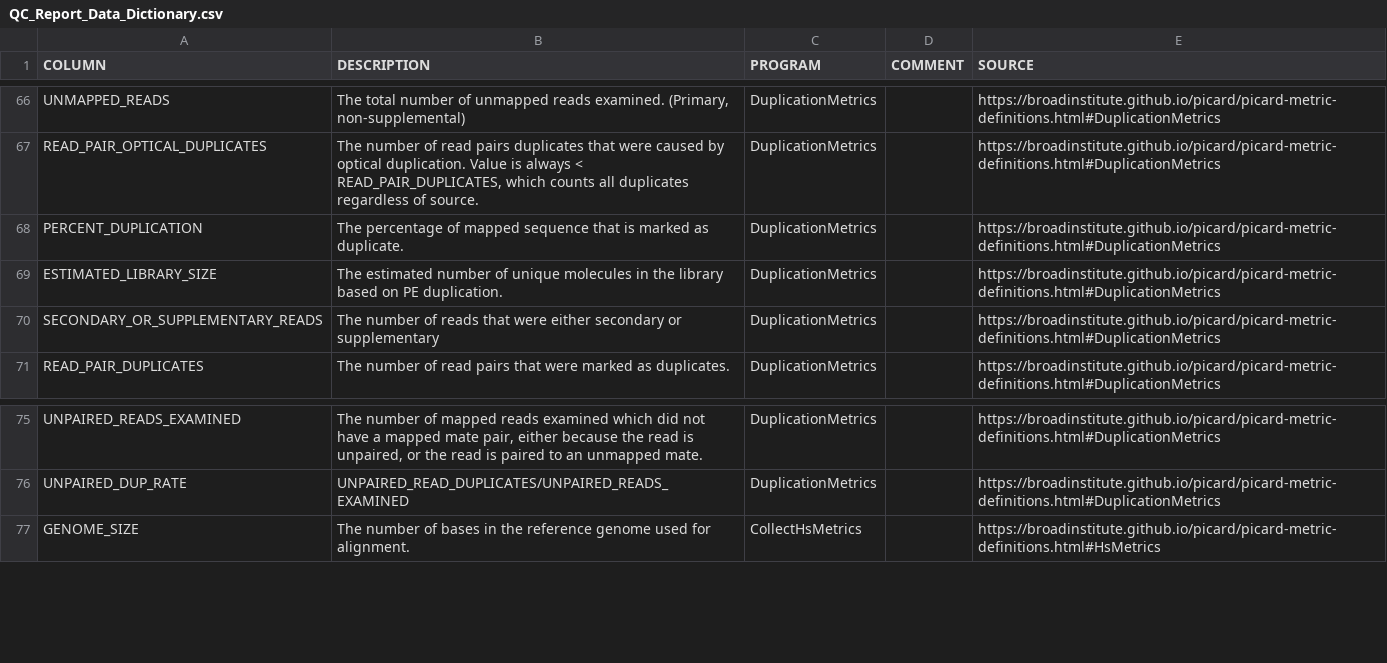
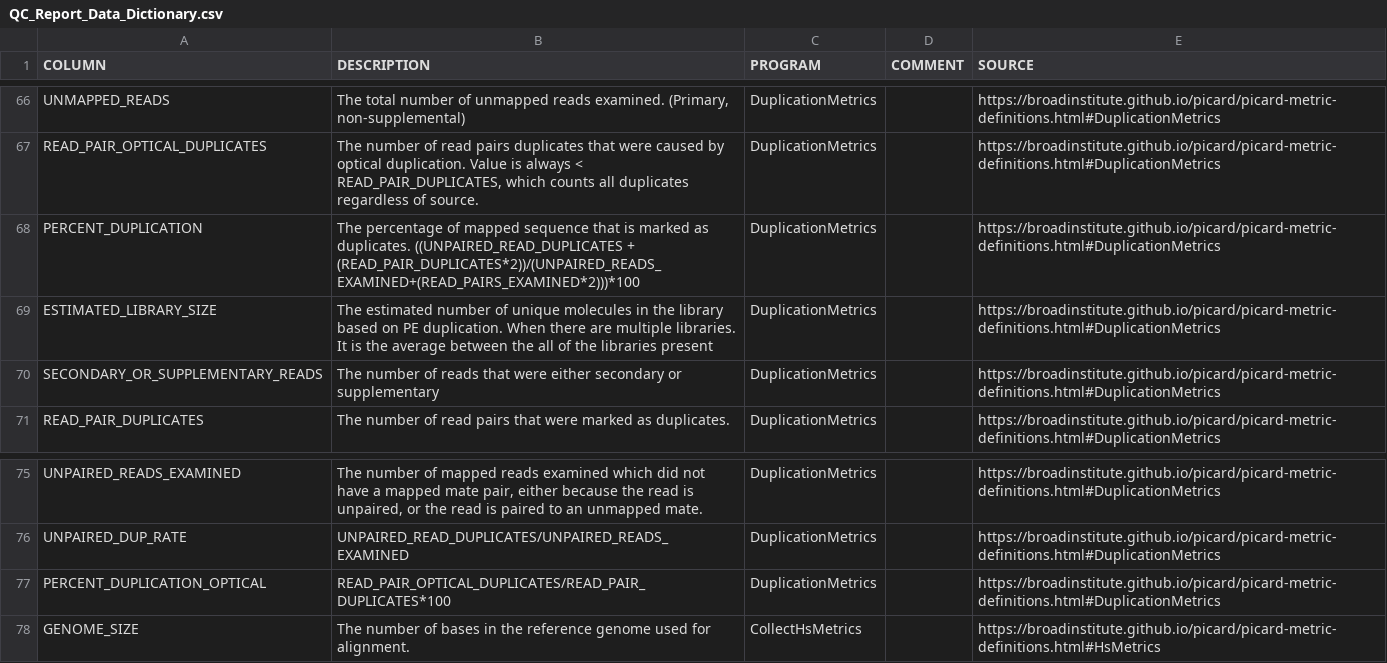
Before and after one commit to Kurt-Hetrick/CIDR_WES, a CSV file: QC_Report_Data_Dictionary.csv, drawn as a sheet; only a part is shown, gaps mark what is left out.

Commit message:
emails now go teams and myself. Data dictionary is now updated for changes in duplicates section of qc report

```diff
--- a/QC_Report_Data_Dictionary.csv
+++ b/QC_Report_Data_Dictionary.csv
@@ -67,4 +67,4 @@ UNMAPPED_READS,"The total number of unmapped reads examined. (Primary, non-suppl
 READ_PAIR_OPTICAL_DUPLICATES,"The number of read pairs duplicates that were caused by optical duplication. Value is always < READ_PAIR_DUPLICATES, which counts all duplicates regardless of source.",DuplicationMetrics,,https://broadinstitute.github.io/picard/picard-metric-definitions.html#DuplicationMetrics
-PERCENT_DUPLICATION,The percentage of mapped sequence that is marked as duplicate.,DuplicationMetrics,,https://broadinstitute.github.io/picard/picard-metric-definitions.html#DuplicationMetrics
-ESTIMATED_LIBRARY_SIZE,The estimated number of unique molecules in the library based on PE duplication.,DuplicationMetrics,,https://broadinstitute.github.io/picard/picard-metric-definitions.html#DuplicationMetrics
+PERCENT_DUPLICATION,The percentage of mapped sequence that is marked as duplicates. ((UNPAIRED_READ_DUPLICATES + (READ_PAIR_DUPLICATES*2))/(UNPAIRED_READS_EXAMINED+(READ_PAIRS_EXAMINED*2)))*100,DuplicationMetrics,,https://broadinstitute.github.io/picard/picard-metric-definitions.html#DuplicationMetrics
+ESTIMATED_LIBRARY_SIZE,The estimated number of unique molecules in the library based on PE duplication. When there are multiple libraries. It is the average between the all of the libraries present,DuplicationMetrics,,https://broadinstitute.github.io/picard/picard-metric-definitions.html#DuplicationMetrics
 SECONDARY_OR_SUPPLEMENTARY_READS,The number of reads that were either secondary or supplementary,DuplicationMetrics,,https://broadinstitute.github.io/picard/picard-metric-definitions.html#DuplicationMetrics
@@ -76,2 +76,3 @@ UNPAIRED_READS_EXAMINED,"The number of mapped reads examined which did not have
 UNPAIRED_DUP_RATE,UNPAIRED_READ_DUPLICATES/UNPAIRED_READS_EXAMINED,DuplicationMetrics,,https://broadinstitute.github.io/picard/picard-metric-definitions.html#DuplicationMetrics
+PERCENT_DUPLICATION_OPTICAL,READ_PAIR_OPTICAL_DUPLICATES/READ_PAIR_DUPLICATES*100,DuplicationMetrics,,https://broadinstitute.github.io/picard/picard-metric-definitions.html#DuplicationMetrics
 GENOME_SIZE,The number of bases in the reference genome used for alignment.,CollectHsMetrics,,https://broadinstitute.github.io/picard/picard-metric-definitions.html#HsMetrics
```
Also changed, not shown: 1 other file.
